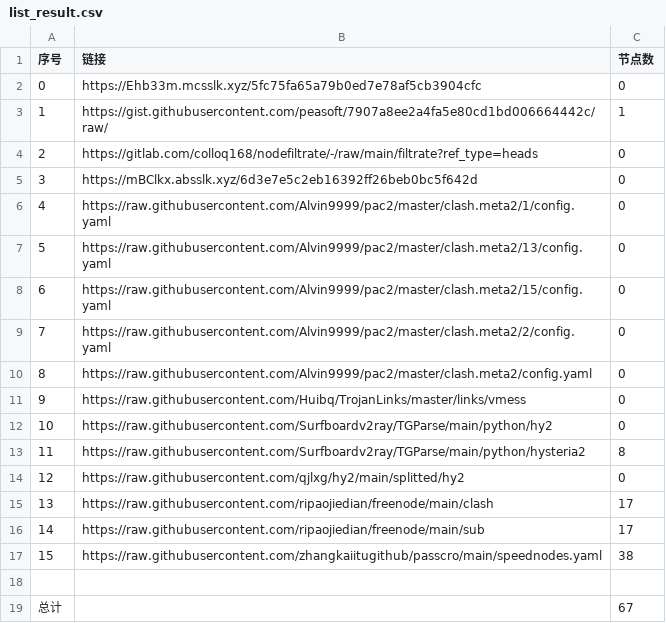
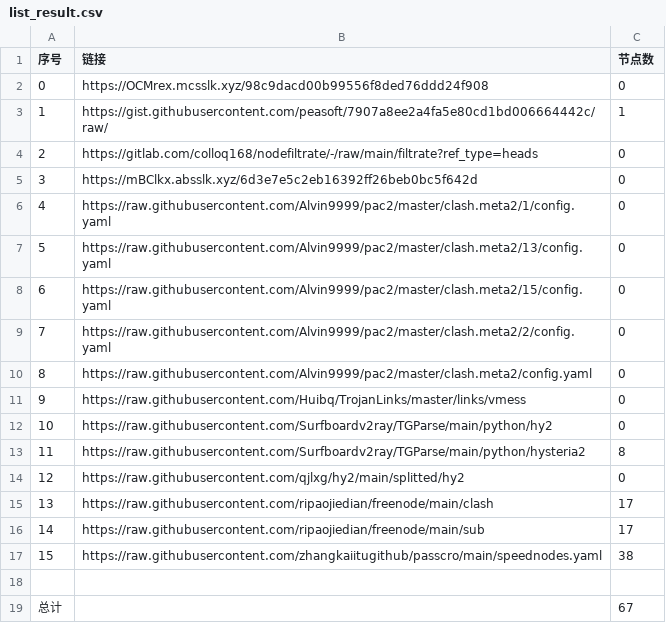
Before and after one commit to x698/NoMoreWalls, a CSV file: list_result.csv, drawn as a sheet.

```diff
--- a/list_result.csv
+++ b/list_result.csv
@@ -1,3 +1,3 @@
 序号,链接,节点数
-0,https://Ehb33m.mcsslk.xyz/5fc75fa65a79b0ed7e78af5cb3904cfc,0
+0,https://OCMrex.mcsslk.xyz/98c9dacd00b99556f8ded76ddd24f908,0
 1,https://gist.githubusercontent.com/peasoft/7907a8ee2a4fa5e80cd1bd006664442c/raw/,1
```
Also changed, not shown: 3 other files.
